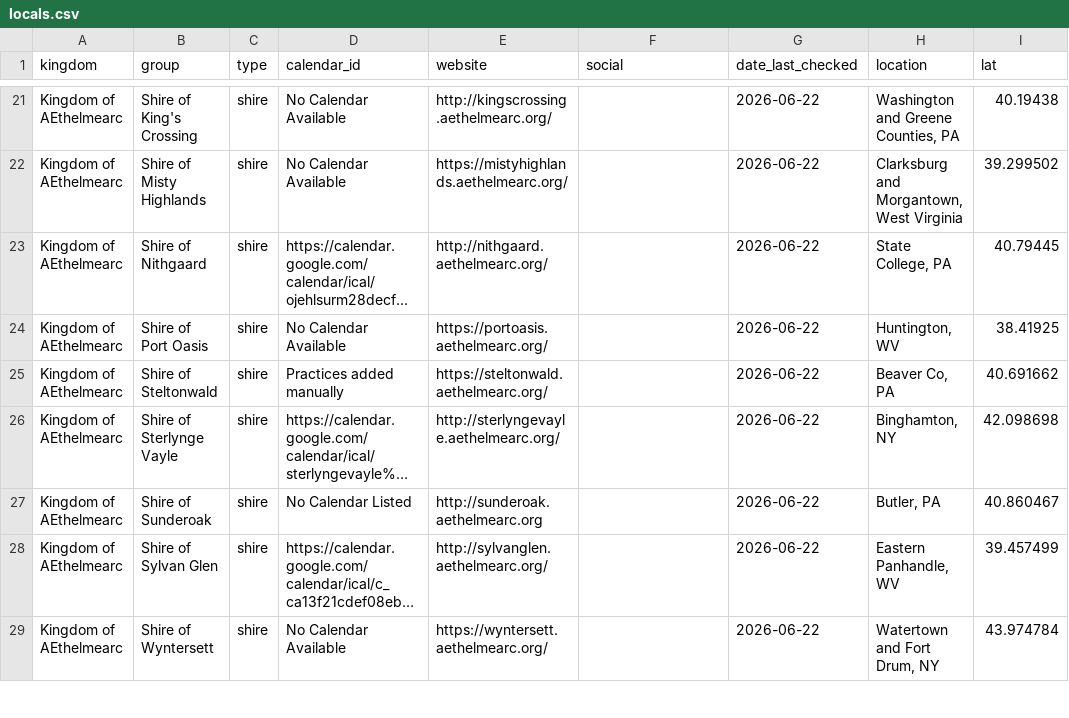
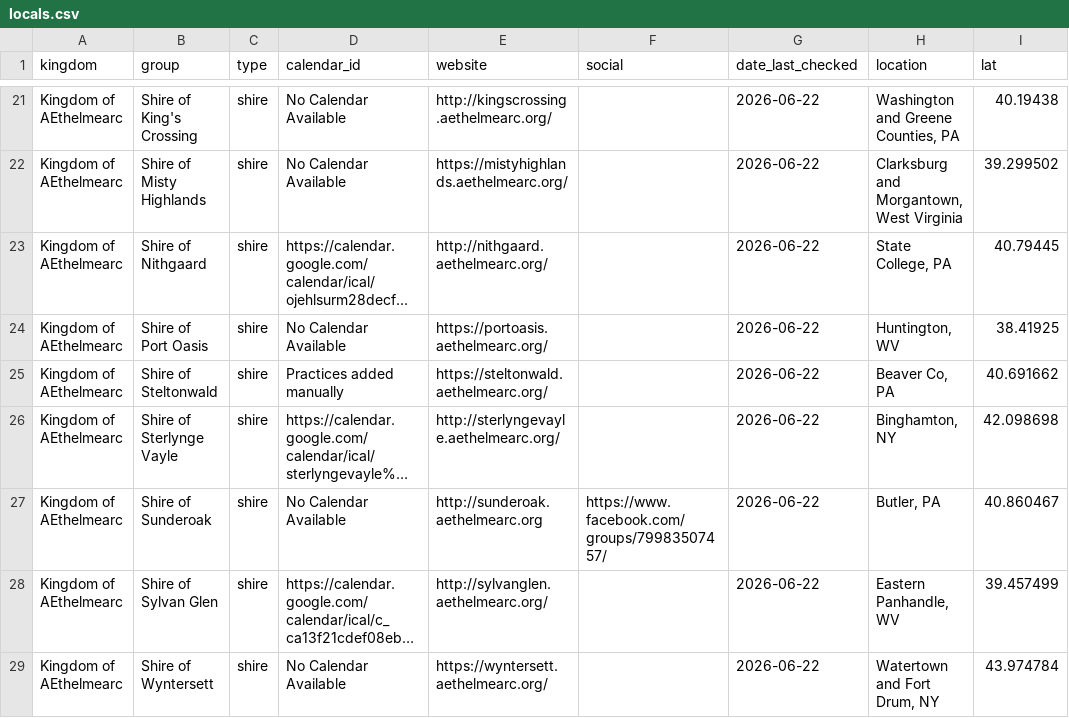
Before and after one commit to khs/scamap, a CSV file: locals.csv, drawn as a sheet; only a part is shown, gaps mark what is left out; long unchanged cells end in …; the diff names each change by its address in the sheet, - before the commit and + after, or states it on an @@ line.

Commit message:
Checked Sunderoak website, no calendar, added FB to locals.csv

```diff
--- a/locals.csv
+++ b/locals.csv
-D27 (calendar_id): No Calendar Listed
+D27 (calendar_id): No Calendar Available
-F27 (social): (empty)
+F27 (social): https://www.facebook.com/groups/79983507457/
```
